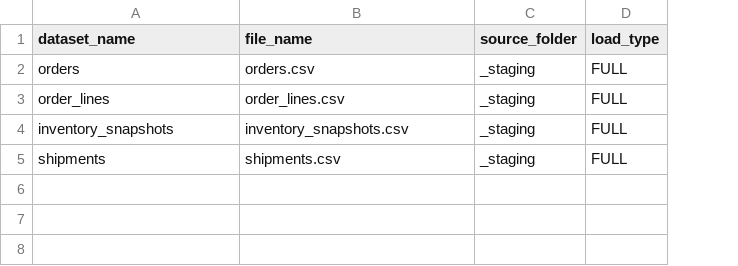
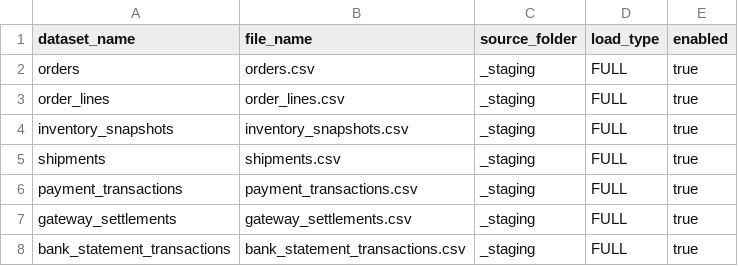
Before and after one commit to akshaytekam/resume-showcase-projects, a CSV file: Quince end-to-end data engineering project /adf/config/batch_ingestion_config.csv, drawn as a sheet; the diff names each change by its address in the sheet, - before the commit and + after, or states it on an @@ line.

Commit message:
Update batch_ingestion_config.csv

```diff
--- a/Quince end-to-end data engineering project /adf/config/batch_ingestion_config.csv
+++ b/Quince end-to-end data engineering project /adf/config/batch_ingestion_config.csv
+column E (enabled), rows 2-5: all true
+row 6: payment_transactions | payment_transactions.csv | _staging | FULL | true
+row 7: gateway_settlements | gateway_settlements.csv | _staging | FULL | true
+row 8: bank_statement_transactions | bank_statement_transactions.csv | _staging | FULL | true
```
